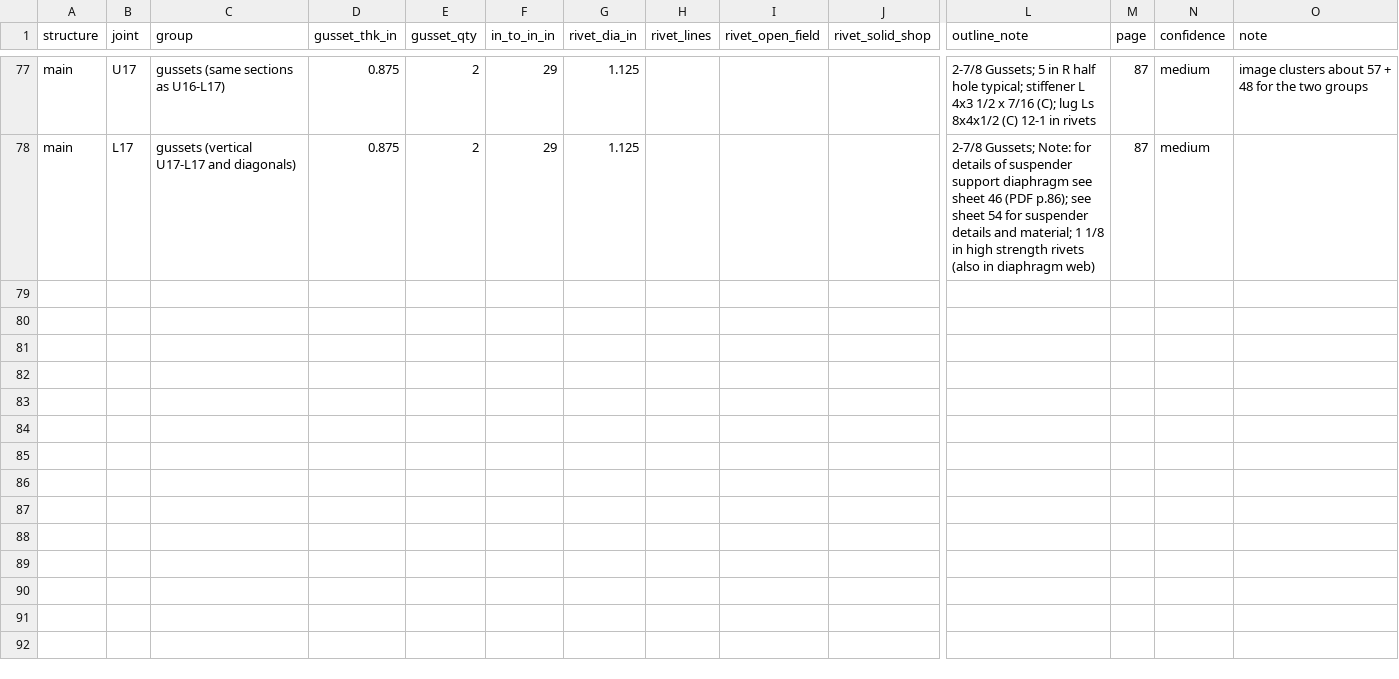
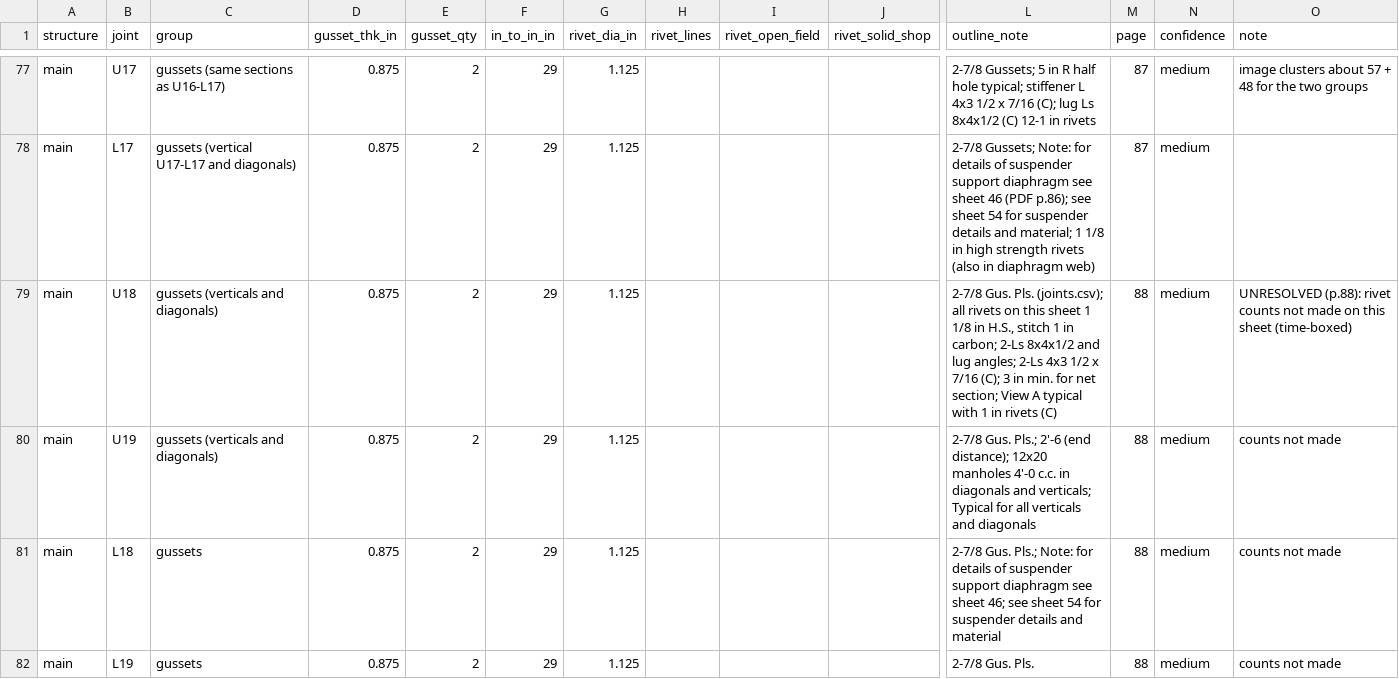
Before and after one commit to jefswat/Steel-Bridge-Bim, a CSV file: docs/plan-data/ptc-delaware-river/connections/gussets.csv, drawn as a sheet; only a part is shown, gaps mark what is left out; rows hold the shown columns only; the diff names each change by its address in the sheet, - before the commit and + after, or states it on an @@ line.

```diff
--- a/docs/plan-data/ptc-delaware-river/connections/gussets.csv
+++ b/docs/plan-data/ptc-delaware-river/connections/gussets.csv
+row 79: main | U18 | gussets (verticals and diagonals) | 0.875 | 2 | 29 | 1.125 |  |  |  | 2-7/8 Gus. Pls. (joints.csv); all rivets on this sheet 1 1/8 in H.S., stitch 1 in carbon; 2-Ls 8x4x1/2 and lug angles; 2-Ls 4x3 1/2 x 7/16 (C); 3 in min. for net section; View A typical with 1 in rivets (C) | 88 | medium | UNRESOLVED (p.88): rivet counts not made on this sheet (time-boxed)
+row 80: main | U19 | gussets (verticals and diagonals) | 0.875 | 2 | 29 | 1.125 |  |  |  | 2-7/8 Gus. Pls.; 2'-6 (end distance); 12x20 manholes 4'-0 c.c. in diagonals and verticals; Typical for all verticals and diagonals | 88 | medium | counts not made
+row 81: main | L18 | gussets | 0.875 | 2 | 29 | 1.125 |  |  |  | 2-7/8 Gus. Pls.; Note: for details of suspender support diaphragm see sheet 46; see sheet 54 for suspender details and material | 88 | medium | counts not made
+row 82: main | L19 | gussets | 0.875 | 2 | 29 | 1.125 |  |  |  | 2-7/8 Gus. Pls. | 88 | medium | counts not made
```
Also changed, not shown: docs/plan-data/ptc-delaware-river/connections/splices.csv.
